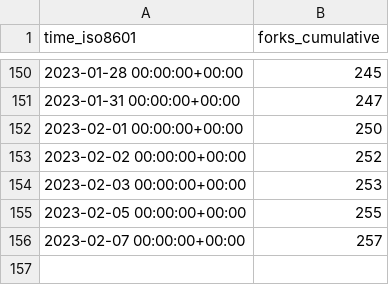
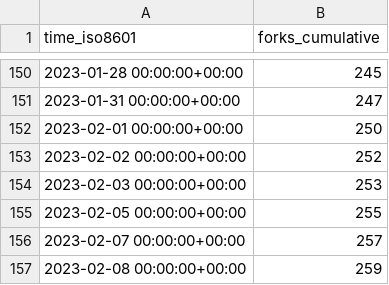
Before and after one commit to twitsforbrains/immich, a CSV file: immich-app/immich/ghrs-data/forks.csv, drawn as a sheet; only a part is shown, gaps mark what is left out.

```diff
--- a/immich-app/immich/ghrs-data/forks.csv
+++ b/immich-app/immich/ghrs-data/forks.csv
@@ -156 +156,2 @@ time_iso8601,forks_cumulative
 2023-02-07 00:00:00+00:00,257
+2023-02-08 00:00:00+00:00,259
```
Also changed, not shown: immich-app/immich/ghrs-data/stargazers.csv.
